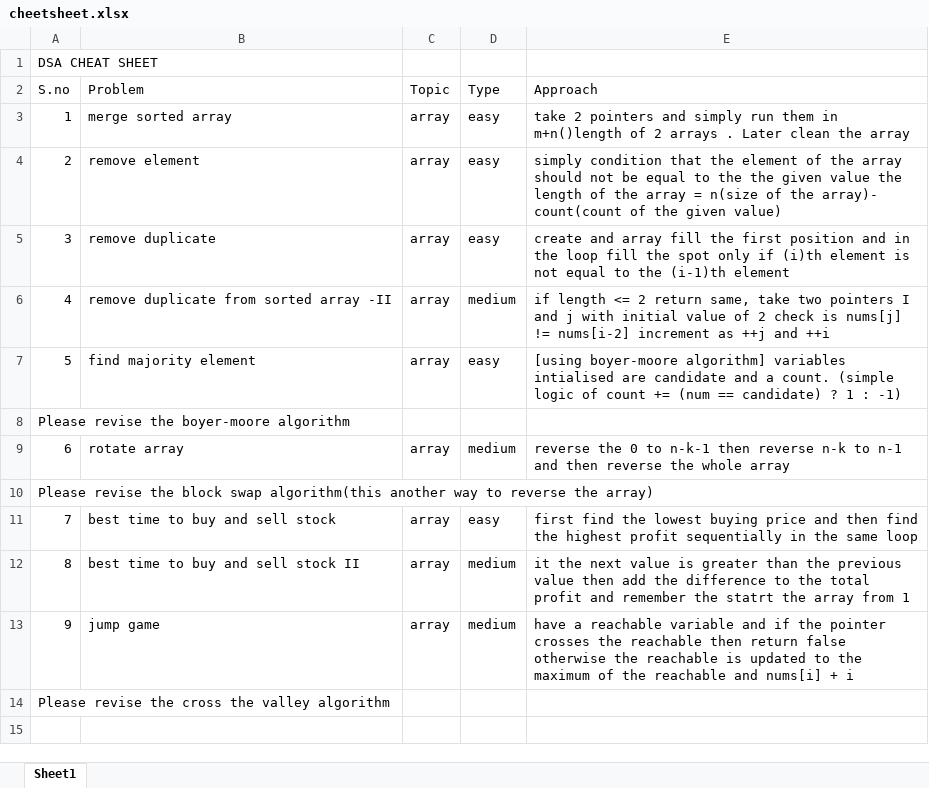
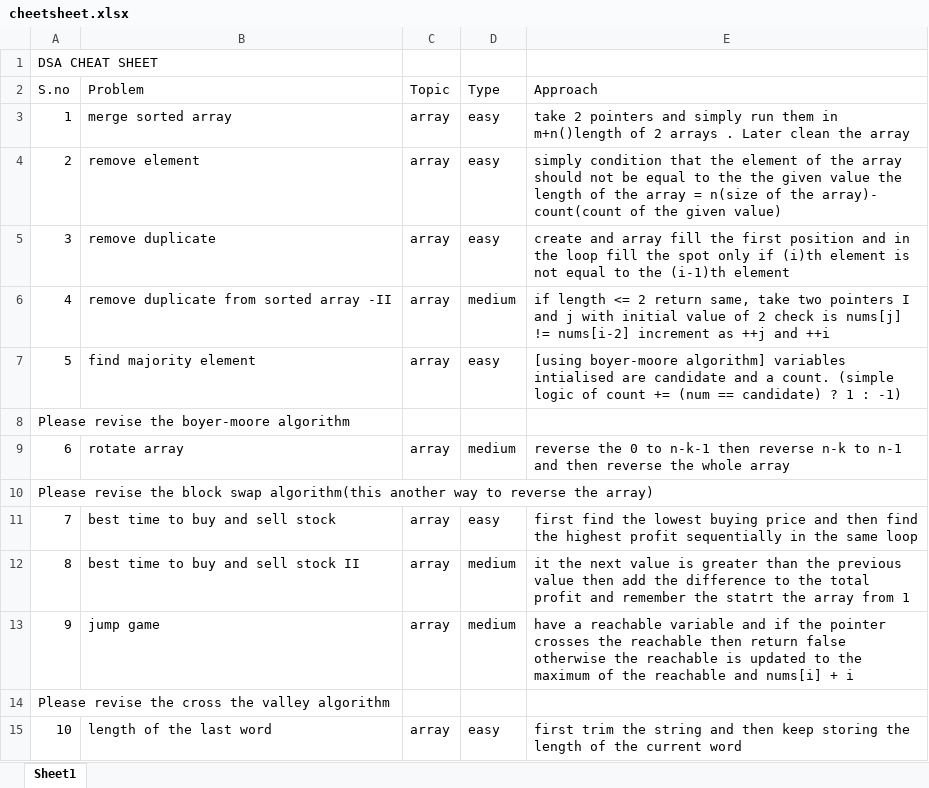
Before and after one commit to JaiBhalla03/dsa, an Excel workbook: cheetsheet.xlsx, sheet Sheet1, drawn as a sheet; values as stored, in another font and other column widths than the file's, no borders; the diff names each change by its address in the sheet, - before the commit and + after, or states it on an @@ line.

```diff
--- a/cheetsheet.xlsx (sheet Sheet1)
+++ b/cheetsheet.xlsx (sheet Sheet1)
+row 15: 10 | length of the last word | array | easy | first trim the string and then keep storing the length of the current word
```
Also changed, not shown: 2 other files.
